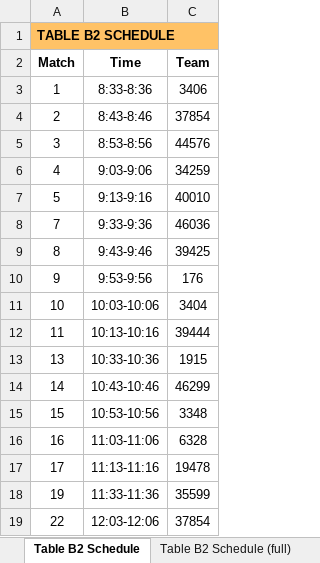
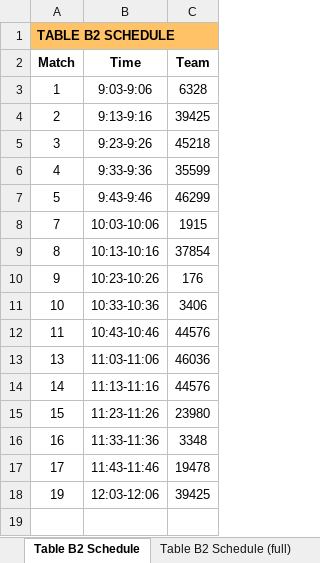
Before and after one commit to Mechanical-Advantage/FLLScoring2024, an Excel workbook: schedule.xlsx, sheet Table B2 Schedule, drawn as a sheet; values as stored, in another font and other column widths than the file's, no borders; the diff names each change by its address in the sheet, - before the commit and + after, or states it on an @@ line.

Commit message:
Adjust schedule timing

```diff
--- a/schedule.xlsx (sheet Table B2 Schedule)
+++ b/schedule.xlsx (sheet Table B2 Schedule)
-B3 (Time): 8:33-8:36
+B3 (Time): 9:03-9:06
-C3 (Team): 3406
+C3 (Team): 6328
-B4 (Time): 8:43-8:46
+B4 (Time): 9:13-9:16
-C4 (Team): 37854
+C4 (Team): 39425
-B5 (Time): 8:53-8:56
+B5 (Time): 9:23-9:26
-C5 (Team): 44576
+C5 (Team): 45218
-B6 (Time): 9:03-9:06
+B6 (Time): 9:33-9:36
-C6 (Team): 34259
+C6 (Team): 35599
-B7 (Time): 9:13-9:16
+B7 (Time): 9:43-9:46
-C7 (Team): 40010
+C7 (Team): 46299
-B8 (Time): 9:33-9:36
+B8 (Time): 10:03-10:06
-C8 (Team): 46036
+C8 (Team): 1915
-B9 (Time): 9:43-9:46
+B9 (Time): 10:13-10:16
-C9 (Team): 39425
+C9 (Team): 37854
-B10 (Time): 9:53-9:56
+B10 (Time): 10:23-10:26
-B11 (Time): 10:03-10:06
+B11 (Time): 10:33-10:36
-C11 (Team): 3404
+C11 (Team): 3406
-B12 (Time): 10:13-10:16
+B12 (Time): 10:43-10:46
-C12 (Team): 39444
+C12 (Team): 44576
-B13 (Time): 10:33-10:36
+B13 (Time): 11:03-11:06
-C13 (Team): 1915
+C13 (Team): 46036
-B14 (Time): 10:43-10:46
+B14 (Time): 11:13-11:16
-C14 (Team): 46299
+C14 (Team): 44576
-B15 (Time): 10:53-10:56
+B15 (Time): 11:23-11:26
-C15 (Team): 3348
+C15 (Team): 23980
-B16 (Time): 11:03-11:06
+B16 (Time): 11:33-11:36
-C16 (Team): 6328
+C16 (Team): 3348
-B17 (Time): 11:13-11:16
+B17 (Time): 11:43-11:46
-B18 (Time): 11:33-11:36
+B18 (Time): 12:03-12:06
-C18 (Team): 35599
+C18 (Team): 39425
-row 19: 22 | 12:03-12:06 | 37854
```
Also changed, not shown: sheet All Matches, sheet Match Schedule, sheet Table Y2 Schedule, sheet Table Y2 Schedule (full), sheet Table Y1 Schedule, sheet Table Y1 Schedule (full), 28 more sheets, 2 other files.
